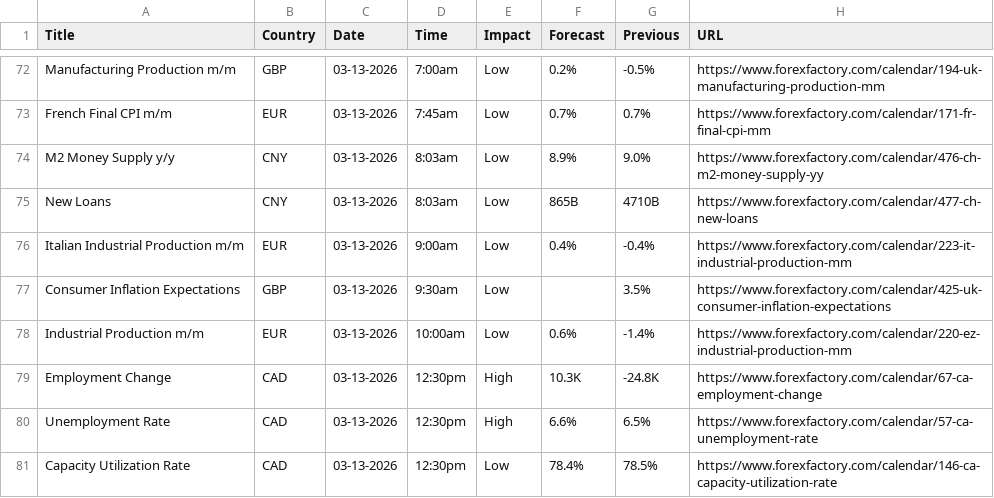
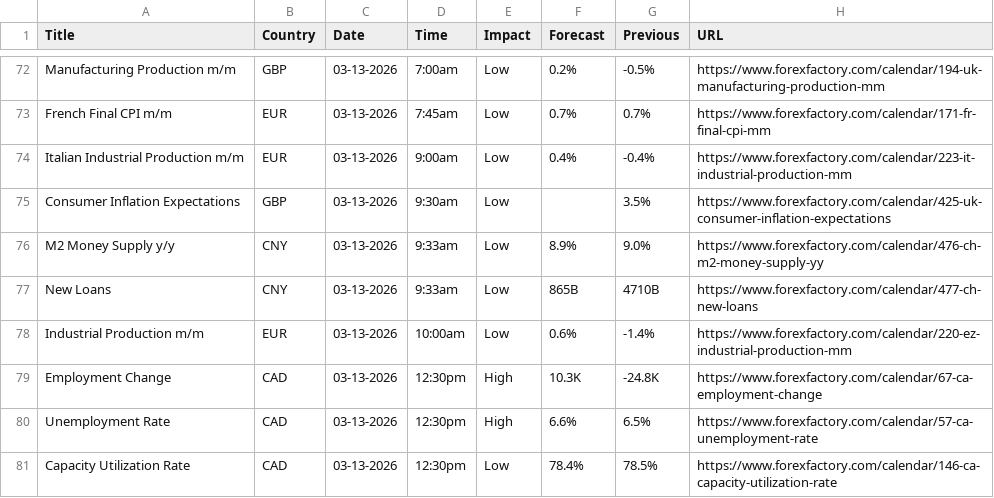
Before and after one commit to CryptoGamerDev/forex-calendar-data, a CSV file: forex_data_raw.csv, drawn as a sheet; only a part is shown, gaps mark what is left out; removed rows and columns are numbered as before the commit, all else as after; the diff names each change by its address in the sheet, - before the commit and + after, or states it on an @@ line.

```diff
--- a/forex_data_raw.csv
+++ b/forex_data_raw.csv
-row 74: M2 Money Supply y/y | CNY | 03-13-2026 | 8:03am | Low | 8.9% | 9.0% | https://www.forexfactory.com/calendar/476-ch-m2-money-supply-yy
-row 75: New Loans | CNY | 03-13-2026 | 8:03am | Low | 865B | 4710B | https://www.forexfactory.com/calendar/477-ch-new-loans
+row 76: M2 Money Supply y/y | CNY | 03-13-2026 | 9:33am | Low | 8.9% | 9.0% | https://www.forexfactory.com/calendar/476-ch-m2-money-supply-yy
+row 77: New Loans | CNY | 03-13-2026 | 9:33am | Low | 865B | 4710B | https://www.forexfactory.com/calendar/477-ch-new-loans
```
Also changed, not shown: forex_data_simple.csv.
